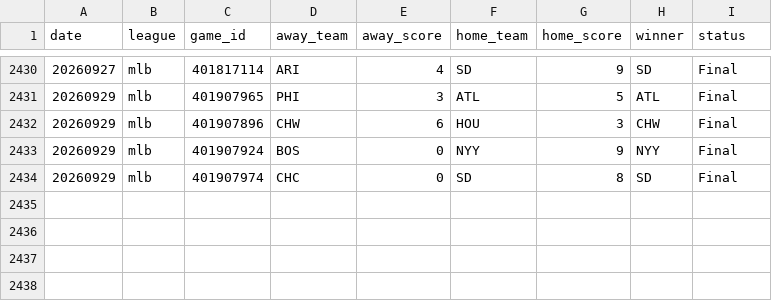
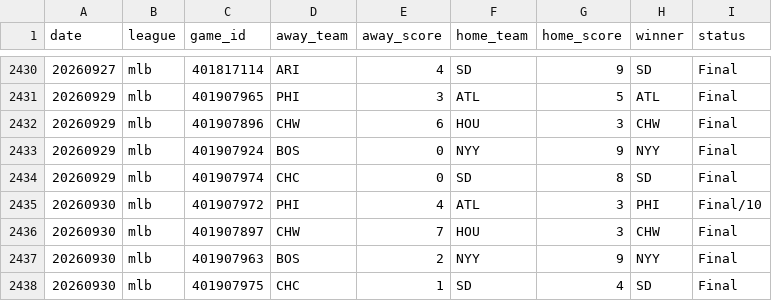
Before and after one commit to AlexJF12/sports-win-index, a CSV file: data/mlb/2026/mlb_scores_2026.csv, drawn as a sheet; only a part is shown, gaps mark what is left out.

```diff
--- a/data/mlb/2026/mlb_scores_2026.csv
+++ b/data/mlb/2026/mlb_scores_2026.csv
@@ -2434 +2434,5 @@ date,league,game_id,away_team,away_score,home_team,home_score,winner,status
 20260929,mlb,401907974,CHC,0,SD,8,SD,Final
+20260930,mlb,401907972,PHI,4,ATL,3,PHI,Final/10
+20260930,mlb,401907897,CHW,7,HOU,3,CHW,Final
+20260930,mlb,401907963,BOS,2,NYY,9,NYY,Final
+20260930,mlb,401907975,CHC,1,SD,4,SD,Final
```
Also changed, not shown: data/nhl/2026/nhl_scores_2026.csv, 9 other files.
